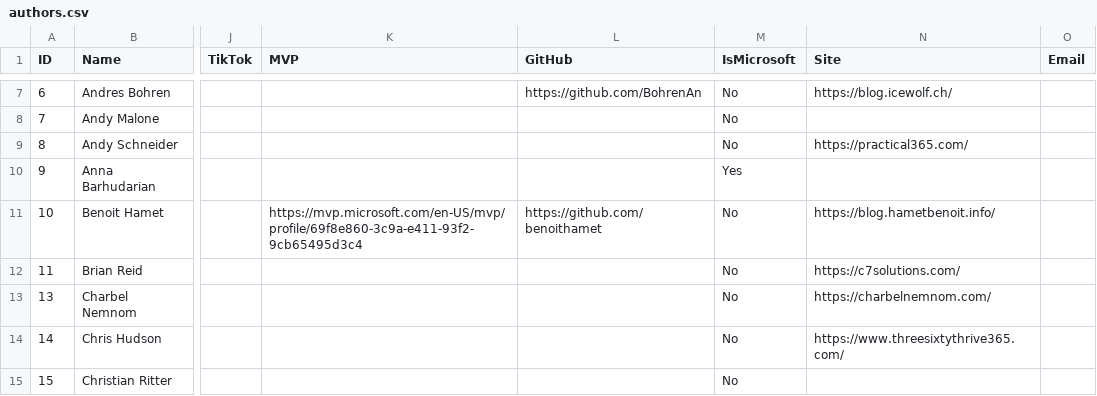
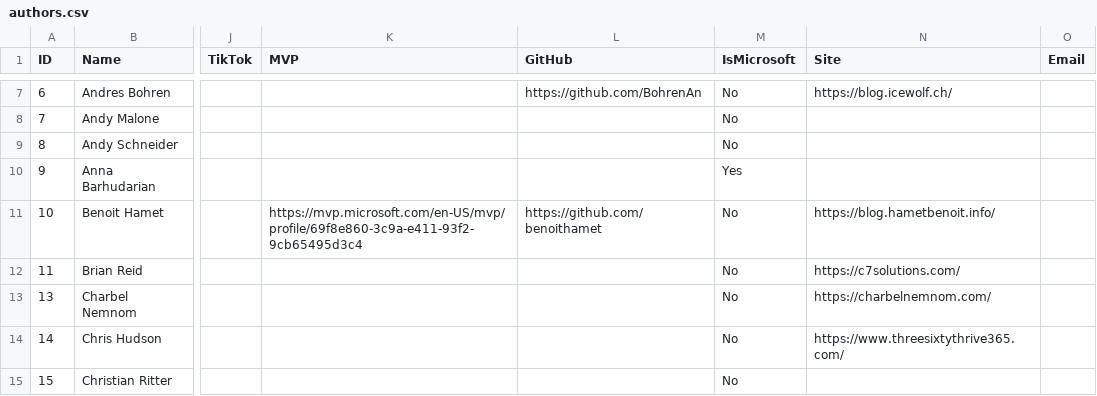
Before and after one commit to merill/entranews, a CSV file: authors.csv, drawn as a sheet; only a part is shown, gaps mark what is left out; the diff names each change by its address in the sheet, - before the commit and + after, or states it on an @@ line.

Commit message:
Update authors.csv

```diff
--- a/authors.csv
+++ b/authors.csv
-N9 (Site): https://practical365.com/
+N9 (Site): (empty)
```
